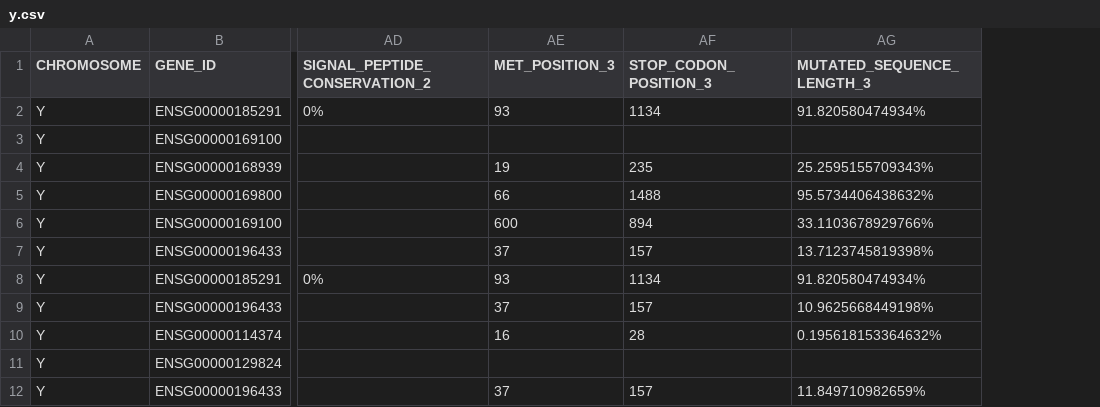
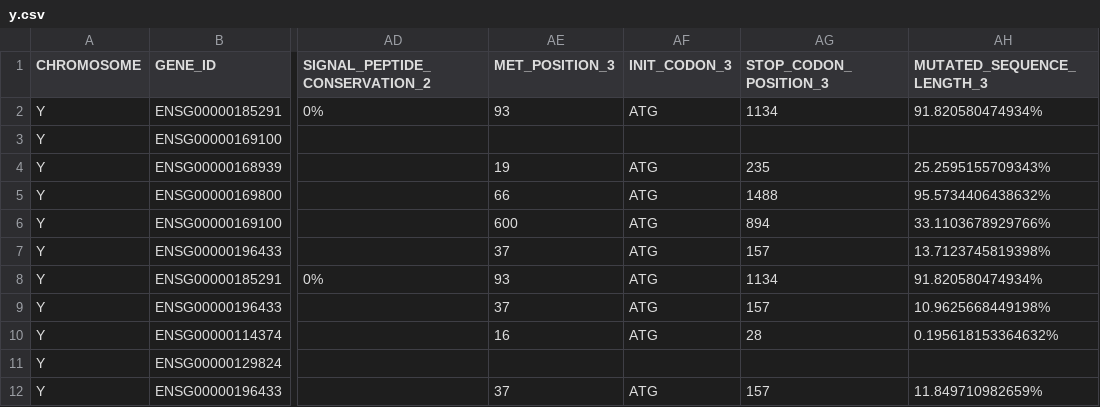
Before and after one commit to fanavarro/hemodonacion, a CSV file: src/y.csv, drawn as a sheet; only a part is shown, gaps mark what is left out; the diff names each change by its address in the sheet, - before the commit and + after, or states it on an @@ line.

```diff
--- a/src/y.csv
+++ b/src/y.csv
+column AF (INIT_CODON_3), rows 2-12: ATG |  | ATG | ATG | ATG | ATG | ATG | ATG | ATG |  | ATG
```
Also changed, not shown: 6 other files.
